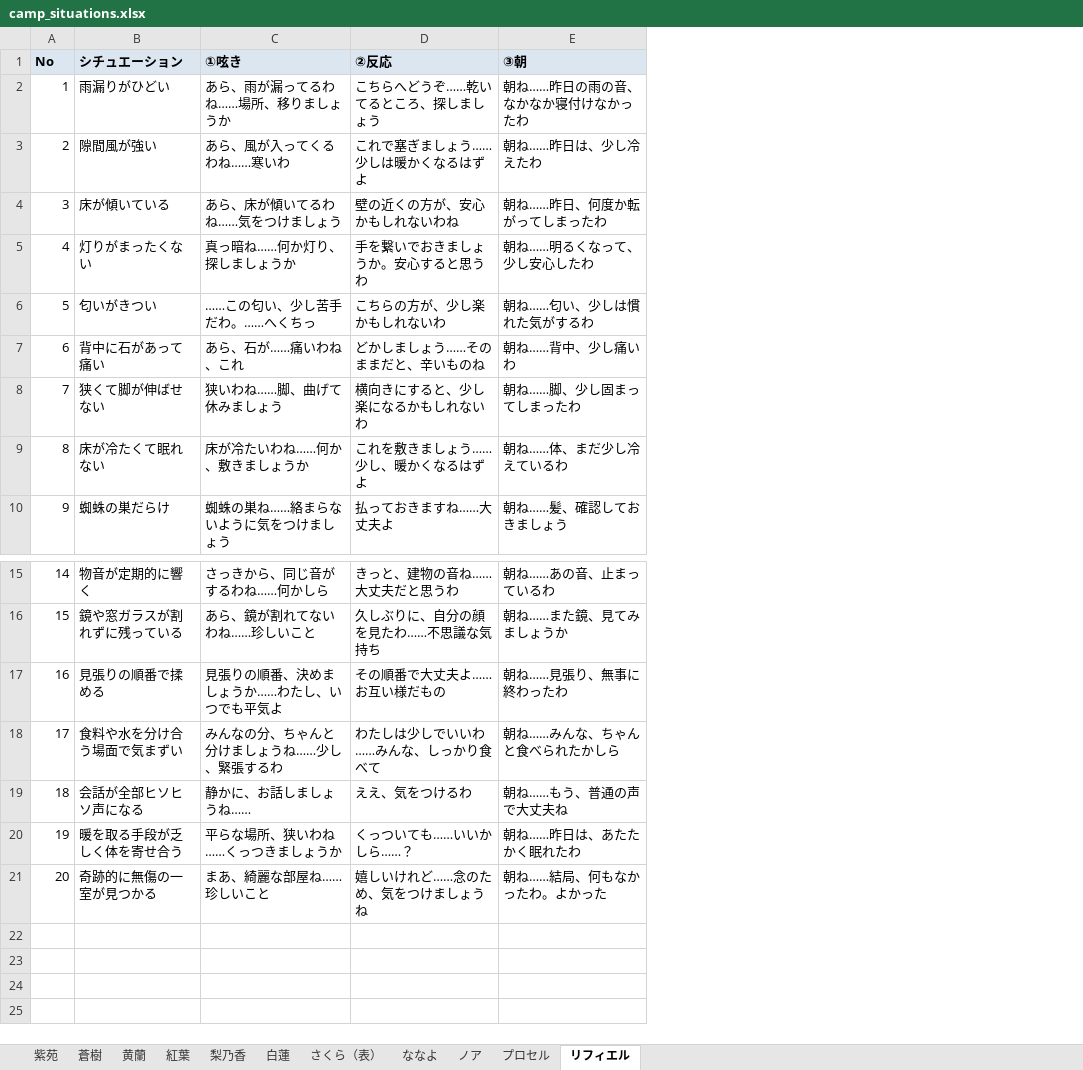
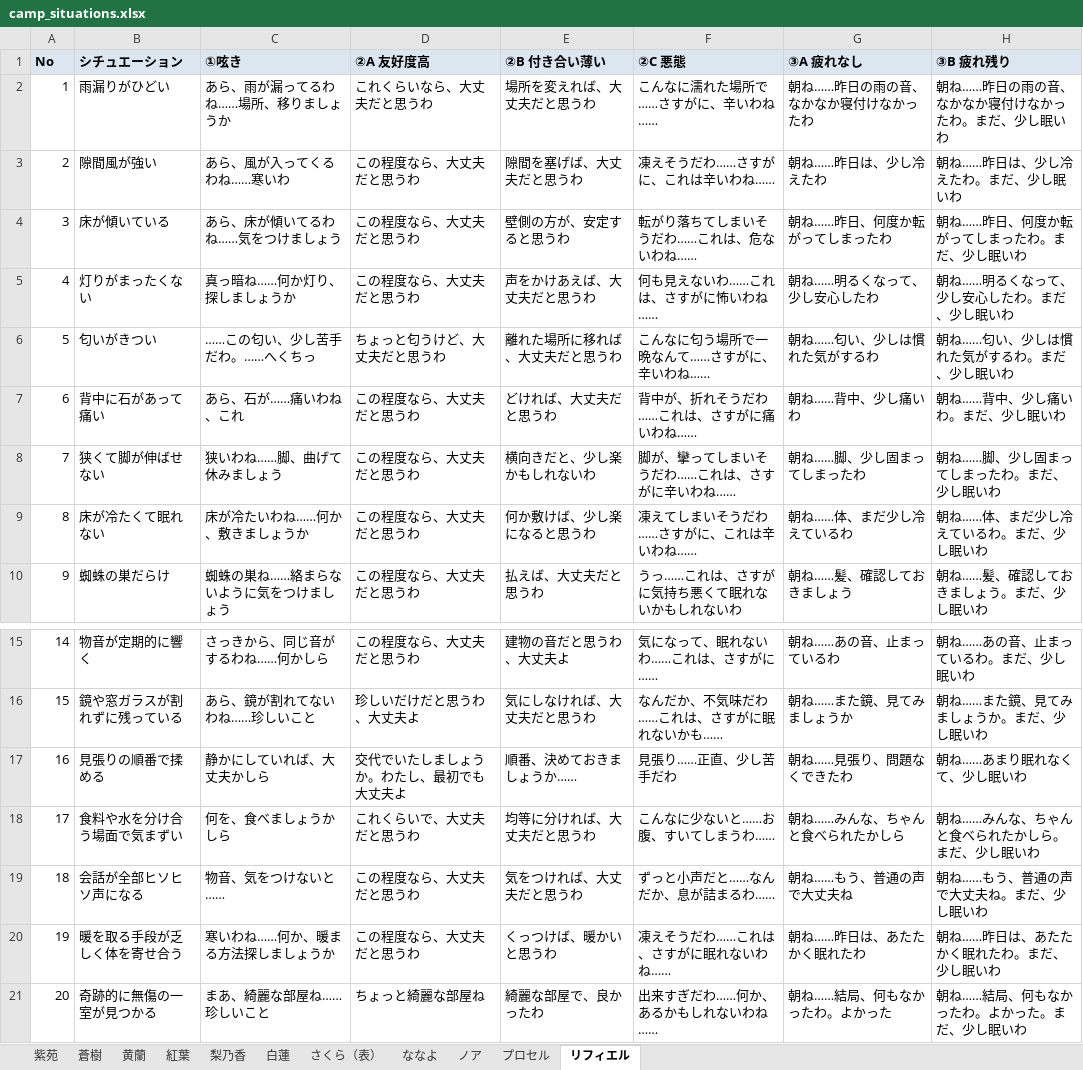
Before and after one commit to eqlair/magia-pilgrims, an Excel workbook: public/files/CHR/camp_situations.xlsx, sheet リフィエル, drawn as a sheet; only a part is shown, gaps mark what is left out; values as stored, in another font and other column widths than the file's, no borders; removed rows and columns are numbered as before the commit, all else as after; the diff names each change by its address in the sheet, - before the commit and + after, or states it on an @@ line.

```diff
--- a/public/files/CHR/camp_situations.xlsx (sheet リフィエル)
+++ b/public/files/CHR/camp_situations.xlsx (sheet リフィエル)
-column D (②反応), rows 2-10: こちらへどうぞ……乾いてるところ、探しましょう | これで塞ぎましょう……少しは暖かくなるはずよ | 壁の近くの方が、安心かもしれないわね | 手を繋いでおきましょうか。安心すると思うわ | こちらの方が、少し楽かもしれないわ | どかしましょう……そのままだと、辛いものね | 横向きにすると、少し楽になるかもしれないわ | これを敷きましょう……少し、暖かくなるはずよ | 払っておきますね……大丈夫よ; rows 15-21: きっと、建物の音ね……大丈夫だと思うわ | 久しぶりに、自分の顔を見たわ……不思議な気持ち | その順番で大丈夫よ……お互い様だもの | わたしは少しでいいわ……みんな、しっかり食べて | ええ、気をつけるわ | くっついても……いいかしら……？ | 嬉しいけれど……念のため、気をつけましょうね
+column D (②A 友好度高), rows 2-10: これくらいなら、大丈夫だと思うわ | この程度なら、大丈夫だと思うわ | この程度なら、大丈夫だと思うわ | この程度なら、大丈夫だと思うわ | ちょっと匂うけど、大丈夫だと思うわ | この程度なら、大丈夫だと思うわ | この程度なら、大丈夫だと思うわ | この程度なら、大丈夫だと思うわ | この程度なら、大丈夫だと思うわ; rows 15-21: この程度なら、大丈夫だと思うわ | 珍しいだけだと思うわ、大丈夫よ | 交代でいたしましょうか。わたし、最初でも大丈夫よ | これくらいで、大丈夫だと思うわ | この程度なら、大丈夫だと思うわ | この程度なら、大丈夫だと思うわ | ちょっと綺麗な部屋ね
+column E (②B 付き合い薄い), rows 2-10: 場所を変えれば、大丈夫だと思うわ | 隙間を塞げば、大丈夫だと思うわ | 壁側の方が、安定すると思うわ | 声をかけあえば、大丈夫だと思うわ | 離れた場所に移れば、大丈夫だと思うわ | どければ、大丈夫だと思うわ | 横向きだと、少し楽かもしれないわ | 何か敷けば、少し楽になると思うわ | 払えば、大丈夫だと思うわ; rows 15-21: 建物の音だと思うわ、大丈夫よ | 気にしなければ、大丈夫だと思うわ | 順番、決めておきましょうか…… | 均等に分ければ、大丈夫だと思うわ | 気をつければ、大丈夫だと思うわ | くっつけば、暖かいと思うわ | 綺麗な部屋で、良かったわ
+column F (②C 悪態), rows 2-10: こんなに濡れた場所で……さすがに、辛いわね…… | 凍えそうだわ……さすがに、これは辛いわね…… | 転がり落ちてしまいそうだわ……これは、危ないわね…… | 何も見えないわ……これは、さすがに怖いわね…… | こんなに匂う場所で一晩なんて……さすがに、辛いわね…… | 背中が、折れそうだわ……これは、さすがに痛いわね…… | 脚が、攣ってしまいそうだわ……これは、さすがに辛いわね…… | 凍えてしまいそうだわ……さすがに、これは辛いわね…… | うっ……これは、さすがに気持ち悪くて眠れないかもしれないわ; rows 15-21: 気になって、眠れないわ……これは、さすがに…… | なんだか、不気味だわ……これは、さすがに眠れないかも…… | 見張り……正直、少し苦手だわ | こんなに少ないと……お腹、すいてしまうわ…… | ずっと小声だと……なんだか、息が詰まるわ…… | 凍えそうだわ……これは、さすがに眠れないわね…… | 出来すぎだわ……何か、あるかもしれないわね……
+column H (③B 疲れ残り), rows 2-10: 朝ね……昨日の雨の音、なかなか寝付けなかったわ。まだ、少し眠いわ | 朝ね……昨日は、少し冷えたわ。まだ、少し眠いわ | 朝ね……昨日、何度か転がってしまったわ。まだ、少し眠いわ | 朝ね……明るくなって、少し安心したわ。まだ、少し眠いわ | 朝ね……匂い、少しは慣れた気がするわ。まだ、少し眠いわ | 朝ね……背中、少し痛いわ。まだ、少し眠いわ | 朝ね……脚、少し固まってしまったわ。まだ、少し眠いわ | 朝ね……体、まだ少し冷えているわ。まだ、少し眠いわ | 朝ね……髪、確認しておきましょう。まだ、少し眠いわ; rows 15-21: 朝ね……あの音、止まっているわ。まだ、少し眠いわ | 朝ね……また鏡、見てみましょうか。まだ、少し眠いわ | 朝ね……あまり眠れなくて、少し眠いわ | 朝ね……みんな、ちゃんと食べられたかしら。まだ、少し眠いわ | 朝ね……もう、普通の声で大丈夫ね。まだ、少し眠いわ | 朝ね……昨日は、あたたかく眠れたわ。まだ、少し眠いわ | 朝ね……結局、何もなかったわ。よかった。まだ、少し眠いわ
-G1: ③朝
+G1: ③A 疲れなし
-C17 (①呟き): 見張りの順番、決めましょうか……わたし、いつでも平気よ
+C17 (①呟き): 静かにしていれば、大丈夫かしら
-G17 (③A 疲れなし): 朝ね……見張り、無事に終わったわ
+G17 (③A 疲れなし): 朝ね……見張り、問題なくできたわ
-C18 (①呟き): みんなの分、ちゃんと分けましょうね……少し、緊張するわ
+C18 (①呟き): 何を、食べましょうかしら
-C19 (①呟き): 静かに、お話しましょうね……
+C19 (①呟き): 物音、気をつけないと……
-C20 (①呟き): 平らな場所、狭いわね……くっつきましょうか
+C20 (①呟き): 寒いわね……何か、暖まる方法探しましょうか
```
Also changed, not shown: sheet 紫苑, sheet さくら（表）, sheet ななよ, sheet 蒼樹, sheet 黄蘭, sheet 白蓮, 4 more sheets, 5 other files.
